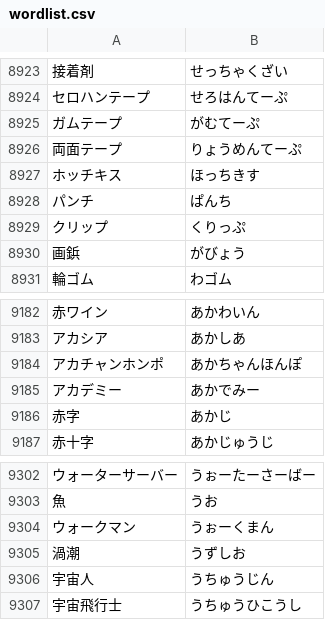
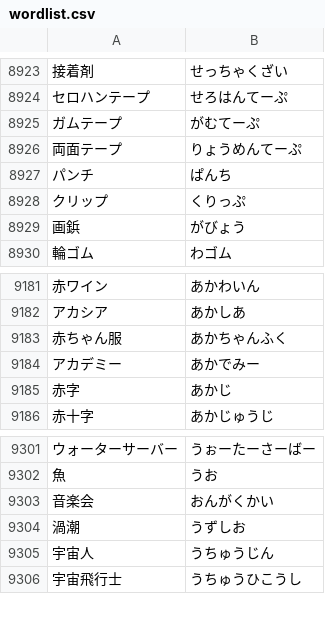
Before and after one commit to AoSankaku/passphrase-generator-japanese, a CSV file: src/assets/wordlist.csv, drawn as a sheet; only a part is shown, gaps mark what is left out; removed rows and columns are numbered as before the commit, all else as after; the diff covers the shown part only; the diff names each change by its address in the sheet, - before the commit and + after, or states it on an @@ line.

```diff
--- a/src/assets/wordlist.csv
+++ b/src/assets/wordlist.csv
-row 8927: ホッチキス | ほっちきす
-row 9184: アカチャンホンポ | あかちゃんほんぽ
+row 9183: 赤ちゃん服 | あかちゃんふく
-row 9304: ウォークマン | うぉーくまん
+row 9303: 音楽会 | おんがくかい
```
Also changed, not shown: 7 added rows and 7 removed rows elsewhere in this file.
